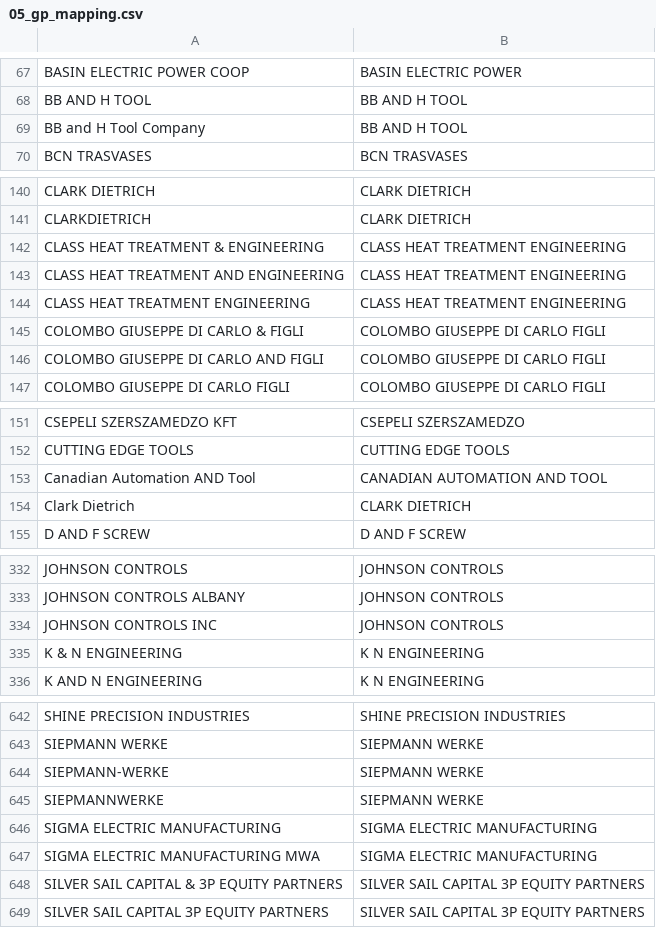
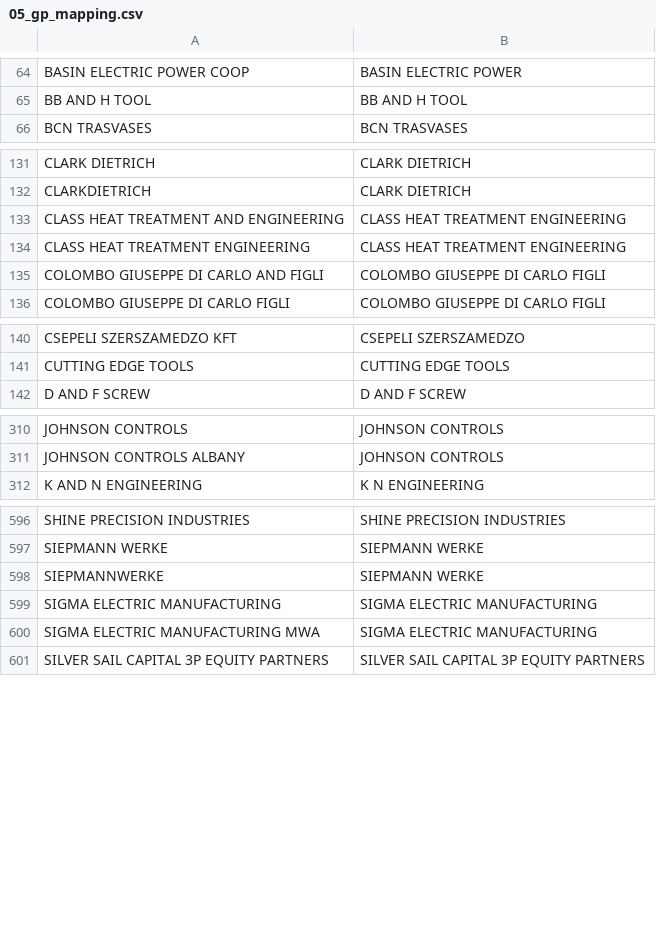
Before and after one commit to ReyIvanQH/limpieza-brandname, a CSV file: Fuzzy Cleaning/output/05_gp_mapping.csv, drawn as a sheet; only a part is shown, gaps mark what is left out; the diff covers the shown part only.

```diff
--- a/Fuzzy Cleaning/output/05_gp_mapping.csv
+++ b/Fuzzy Cleaning/output/05_gp_mapping.csv
@@ -68,3 +65,2 @@ BASIN ELECTRIC POWER COOP,BASIN ELECTRIC POWER
 BB AND H TOOL,BB AND H TOOL
-BB and H Tool Company,BB AND H TOOL
 BCN TRASVASES,BCN TRASVASES
@@ -141,6 +132,4 @@ CLARK DIETRICH,CLARK DIETRICH
 CLARKDIETRICH,CLARK DIETRICH
-CLASS HEAT TREATMENT & ENGINEERING,CLASS HEAT TREATMENT ENGINEERING
 CLASS HEAT TREATMENT AND ENGINEERING,CLASS HEAT TREATMENT ENGINEERING
 CLASS HEAT TREATMENT ENGINEERING,CLASS HEAT TREATMENT ENGINEERING
-COLOMBO GIUSEPPE DI CARLO & FIGLI,COLOMBO GIUSEPPE DI CARLO FIGLI
 COLOMBO GIUSEPPE DI CARLO AND FIGLI,COLOMBO GIUSEPPE DI CARLO FIGLI
@@ -152,4 +141,2 @@ CSEPELI SZERSZAMEDZO KFT,CSEPELI SZERSZAMEDZO
 CUTTING EDGE TOOLS,CUTTING EDGE TOOLS
-Canadian Automation AND Tool,CANADIAN AUTOMATION AND TOOL
-Clark Dietrich,CLARK DIETRICH
 D AND F SCREW,D AND F SCREW
@@ -333,4 +311,2 @@ JOHNSON CONTROLS,JOHNSON CONTROLS
 JOHNSON CONTROLS ALBANY,JOHNSON CONTROLS
-JOHNSON CONTROLS INC,JOHNSON CONTROLS
-K & N ENGINEERING,K N ENGINEERING
 K AND N ENGINEERING,K N ENGINEERING
@@ -643,3 +597,2 @@ SHINE PRECISION INDUSTRIES,SHINE PRECISION INDUSTRIES
 SIEPMANN WERKE,SIEPMANN WERKE
-SIEPMANN-WERKE,SIEPMANN WERKE
 SIEPMANNWERKE,SIEPMANN WERKE
@@ -647,3 +600,2 @@ SIGMA ELECTRIC MANUFACTURING,SIGMA ELECTRIC MANUFACTURING
 SIGMA ELECTRIC MANUFACTURING MWA,SIGMA ELECTRIC MANUFACTURING
-SILVER SAIL CAPITAL & 3P EQUITY PARTNERS,SILVER SAIL CAPITAL 3P EQUITY PARTNERS
 SILVER SAIL CAPITAL 3P EQUITY PARTNERS,SILVER SAIL CAPITAL 3P EQUITY PARTNERS
```
Also changed, not shown: 48 removed rows elsewhere in this file, 10 other files.
